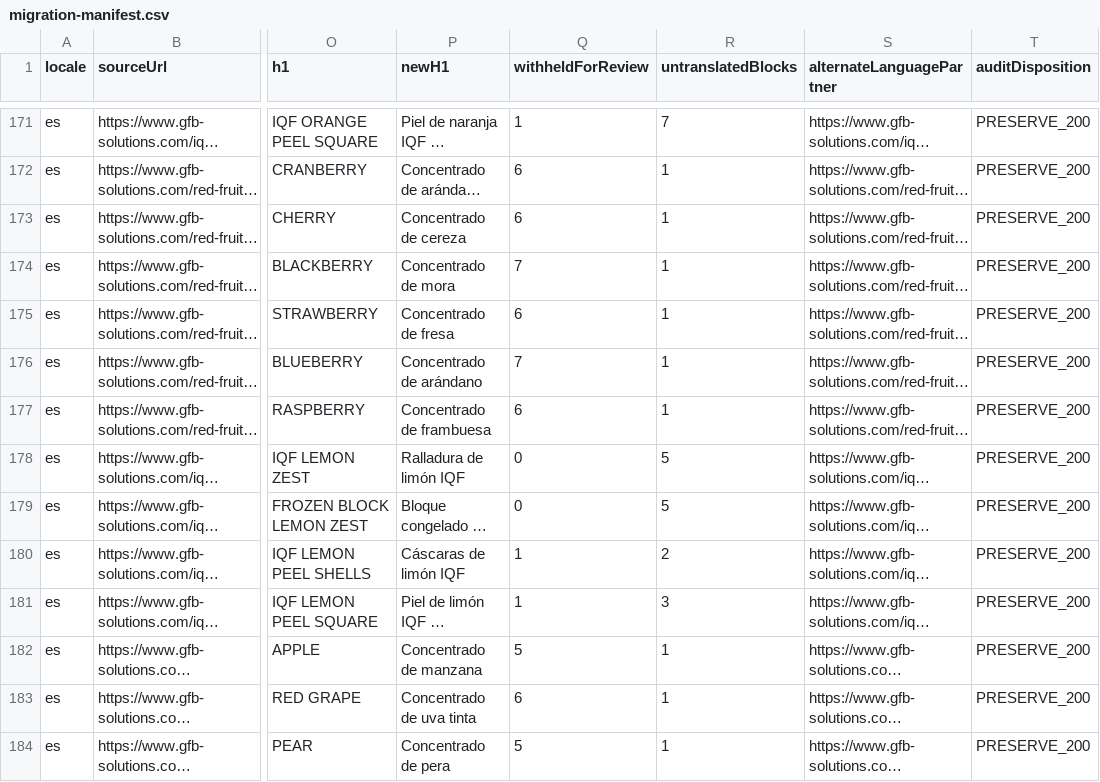
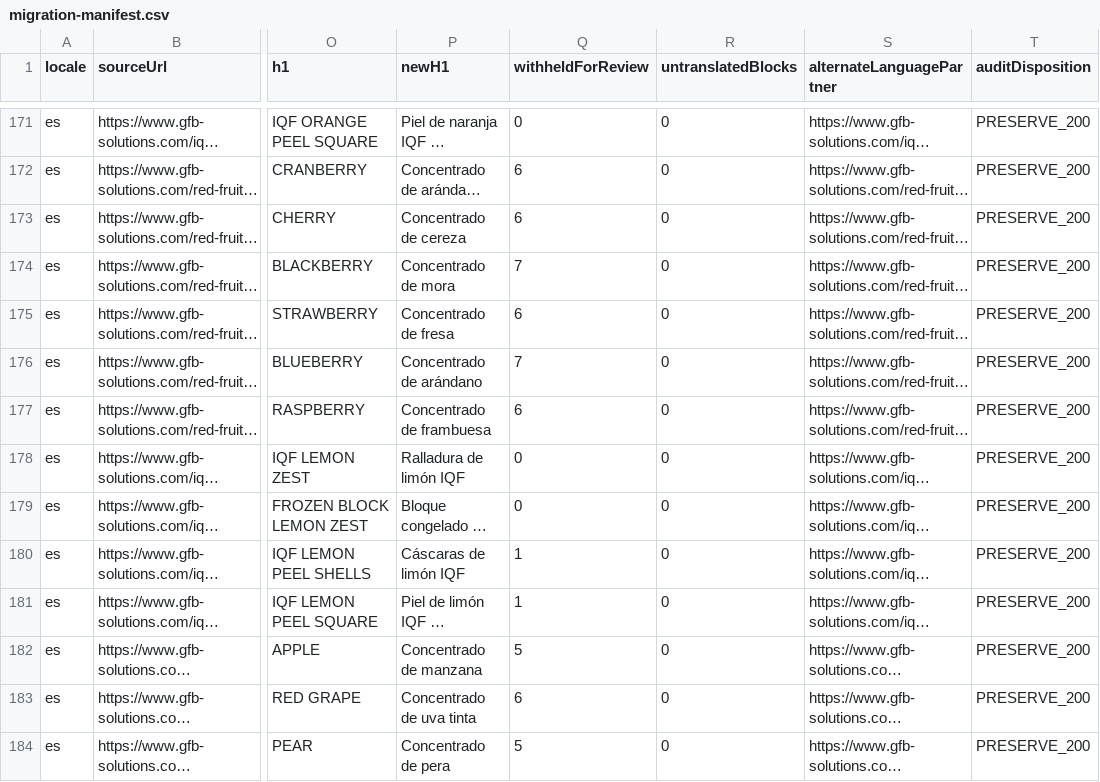
Before and after one commit to seft99/GFB, a CSV file: docs/migration-data/migration-manifest.csv, drawn as a sheet; only a part is shown, gaps mark what is left out; long unchanged cells end in …; the diff covers the shown part only; the diff names each change by its address in the sheet, - before the commit and + after, or states it on an @@ line.

```diff
--- a/docs/migration-data/migration-manifest.csv
+++ b/docs/migration-data/migration-manifest.csv
-Q171 (withheldForReview): 1
+Q171 (withheldForReview): 0
-R171 (untranslatedBlocks): 7
+R171 (untranslatedBlocks): 0
-R172:R177 (untranslatedBlocks): 1
+R172:R177 (untranslatedBlocks): 0
-R178:R179 (untranslatedBlocks): 5
+R178:R179 (untranslatedBlocks): 0
-R180 (untranslatedBlocks): 2
+R180 (untranslatedBlocks): 0
-R181 (untranslatedBlocks): 3
+R181 (untranslatedBlocks): 0
-R182:R184 (untranslatedBlocks): 1
+R182:R184 (untranslatedBlocks): 0
```
Also changed, not shown: 123 edited cells elsewhere in this file, docs/migration-data/content-matrix.csv, 51 other files.
